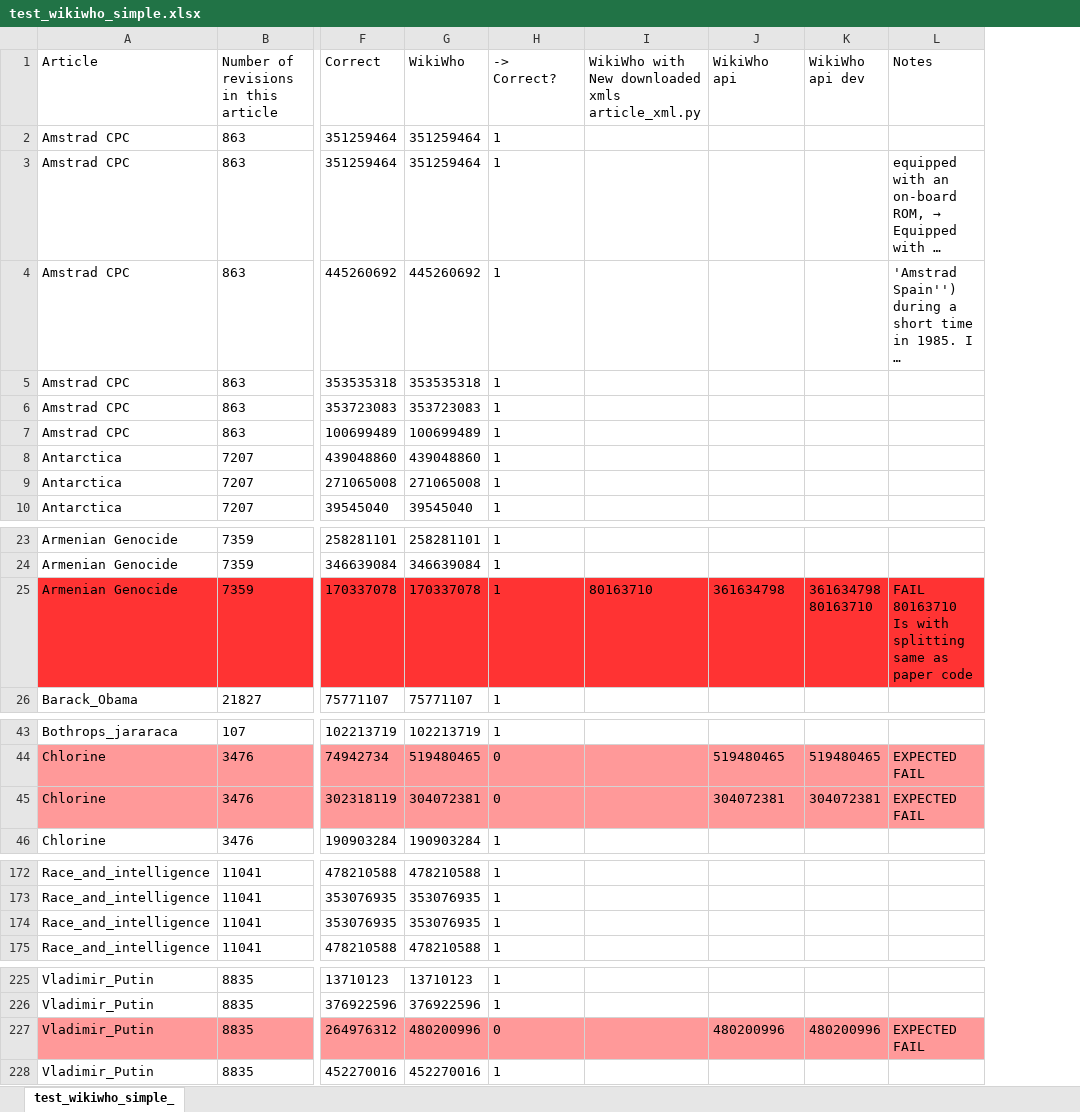
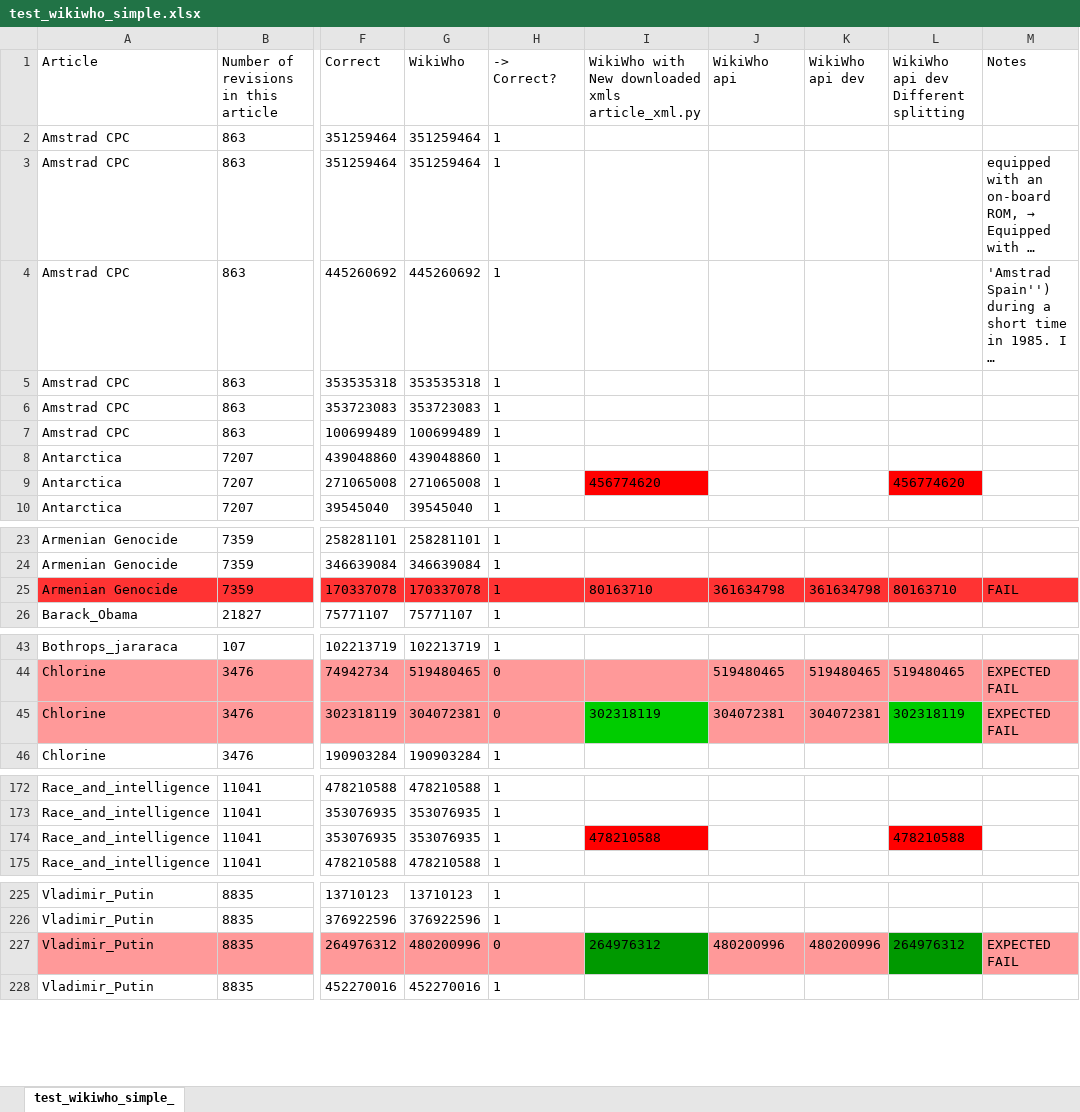
Before and after one commit to wikimedia/wikiwho_api_public, an Excel workbook: test_wikiwho_simple.xlsx, sheet test_wikiwho_simple_, drawn as a sheet; only a part is shown, gaps mark what is left out; long unchanged cells end in …; values as stored, in another font and other column widths than the file's, no borders; addresses are those after the commit; ↵ is a line break in a cell; the diff names each change by its address in the sheet, - before the commit and + after, or states it on an @@ line.

Commit message:
update test results

```diff
--- a/test_wikiwho_simple.xlsx (sheet test_wikiwho_simple_)
+++ b/test_wikiwho_simple.xlsx (sheet test_wikiwho_simple_)
+column L, rows 1-9: WikiWho api dev ↵ Different splitting |  |  |  |  |  |  |  | 456774620; row 25: 80163710; rows 44-45: 519480465 | 302318119; row 174: 478210588; row 227: 264976312
-I9: (empty)
+I9: 456774620
-I9 fill: none
+I9 fill: #FF0000
-K25 (WikiWho api dev): 361634798 ↵ 80163710
+K25 (WikiWho api dev): 361634798
-M25 (Notes): FAIL ↵ 80163710 Is with splitting same as paper code
+M25 (Notes): FAIL
-I45: (empty)
+I45: 302318119
-I45 fill: #FF9999
+I45 fill: #00CC00
-I174: (empty)
+I174: 478210588
-I174 fill: none
+I174 fill: #FF0000
-I227: (empty)
+I227: 264976312
-I227 fill: #FF9999
+I227 fill: #009900
```
Also changed, not shown: 1 other file.
